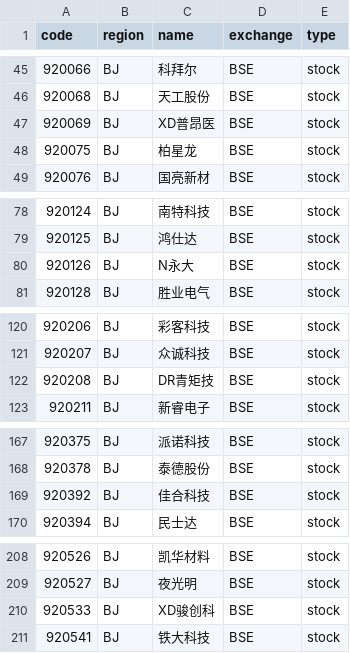
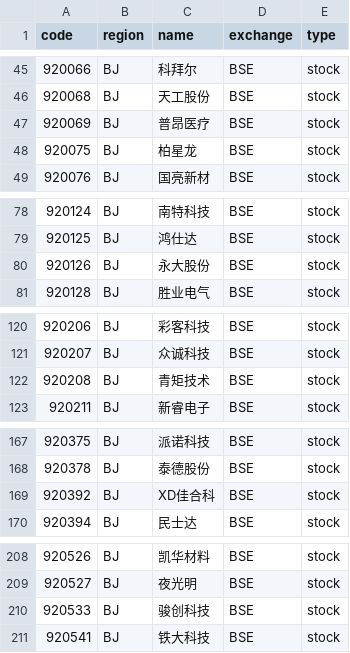
Before and after one commit to irachex/open-stock-data, a CSV file: symbols/BSE.csv, drawn as a sheet; only a part is shown, gaps mark what is left out; the diff covers the shown part only.

```diff
--- a/symbols/BSE.csv
+++ b/symbols/BSE.csv
@@ -46,3 +46,3 @@
 920068,BJ,天工股份,BSE,stock
-920069,BJ,XD普昂医,BSE,stock
+920069,BJ,普昂医疗,BSE,stock
 920075,BJ,柏星龙,BSE,stock
@@ -79,3 +79,3 @@
 920125,BJ,鸿仕达,BSE,stock
-920126,BJ,N永大,BSE,stock
+920126,BJ,永大股份,BSE,stock
 920128,BJ,胜业电气,BSE,stock
@@ -121,3 +121,3 @@
 920207,BJ,众诚科技,BSE,stock
-920208,BJ,DR青矩技,BSE,stock
+920208,BJ,青矩技术,BSE,stock
 920211,BJ,新睿电子,BSE,stock
@@ -168,3 +168,3 @@
 920378,BJ,泰德股份,BSE,stock
-920392,BJ,佳合科技,BSE,stock
+920392,BJ,XD佳合科,BSE,stock
 920394,BJ,民士达,BSE,stock
@@ -209,3 +209,3 @@
 920527,BJ,夜光明,BSE,stock
-920533,BJ,XD骏创科,BSE,stock
+920533,BJ,骏创科技,BSE,stock
 920541,BJ,铁大科技,BSE,stock
```
Also changed, not shown: 3 edited cells elsewhere in this file, symbols/HKEX.csv, symbols/NASDAQ.csv, 3 other files.
